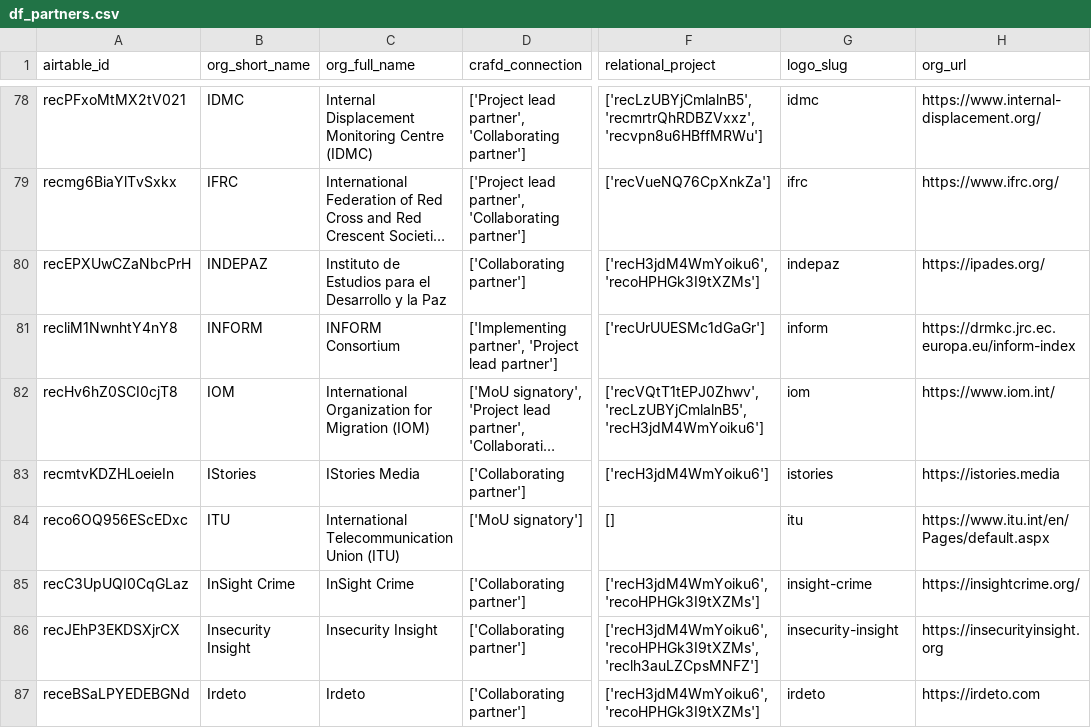
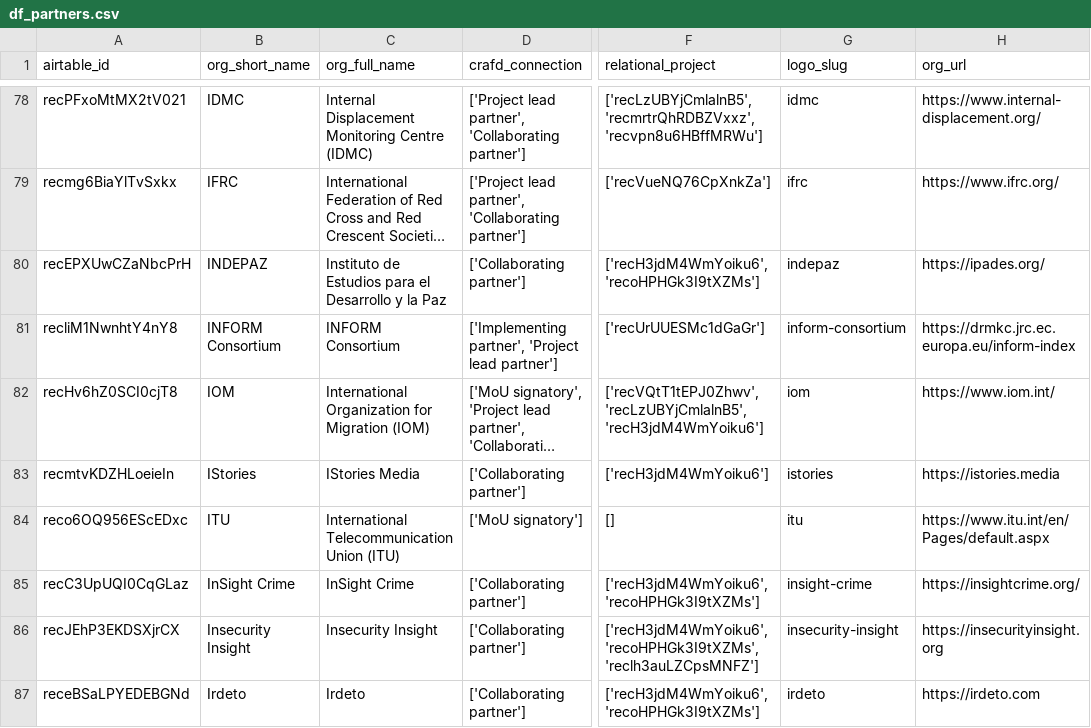
Before and after one commit to ComplexRiskAnalyticsFund/crafd-donor-portal, a CSV file: data/processed/df_partners.csv, drawn as a sheet; only a part is shown, gaps mark what is left out; long unchanged cells end in …; the diff names each change by its address in the sheet, - before the commit and + after, or states it on an @@ line.

Commit message:
data update

```diff
--- a/data/processed/df_partners.csv
+++ b/data/processed/df_partners.csv
-B81 (org_short_name): INFORM
+B81 (org_short_name): INFORM Consortium
-G81 (logo_slug): inform
+G81 (logo_slug): inform-consortium
```
Also changed, not shown: 1 other file.
